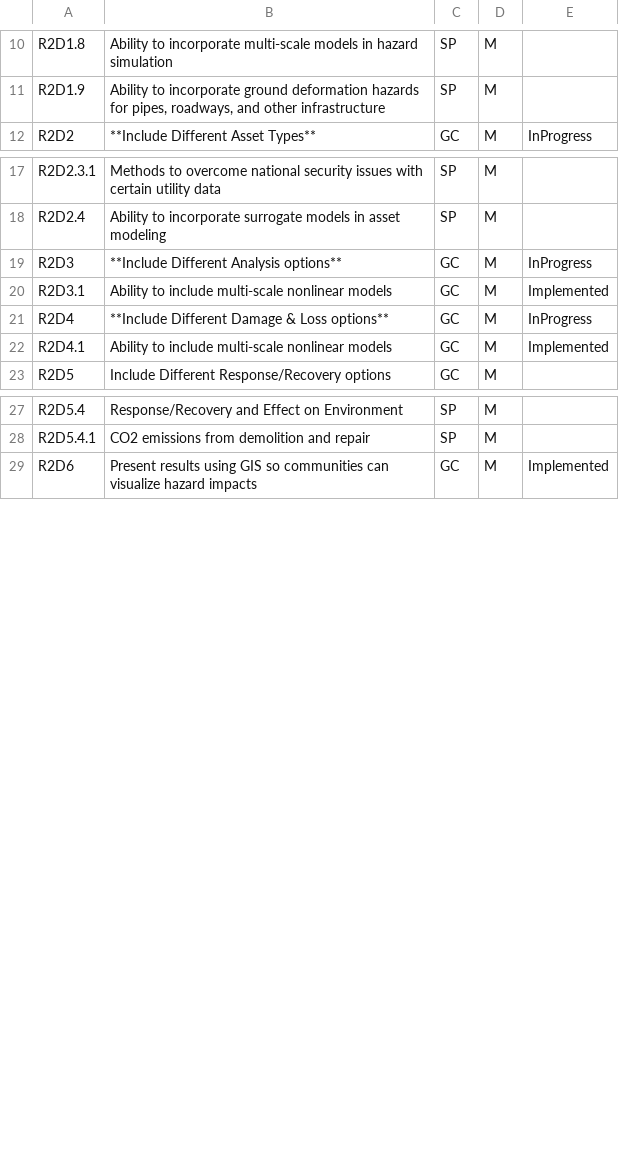
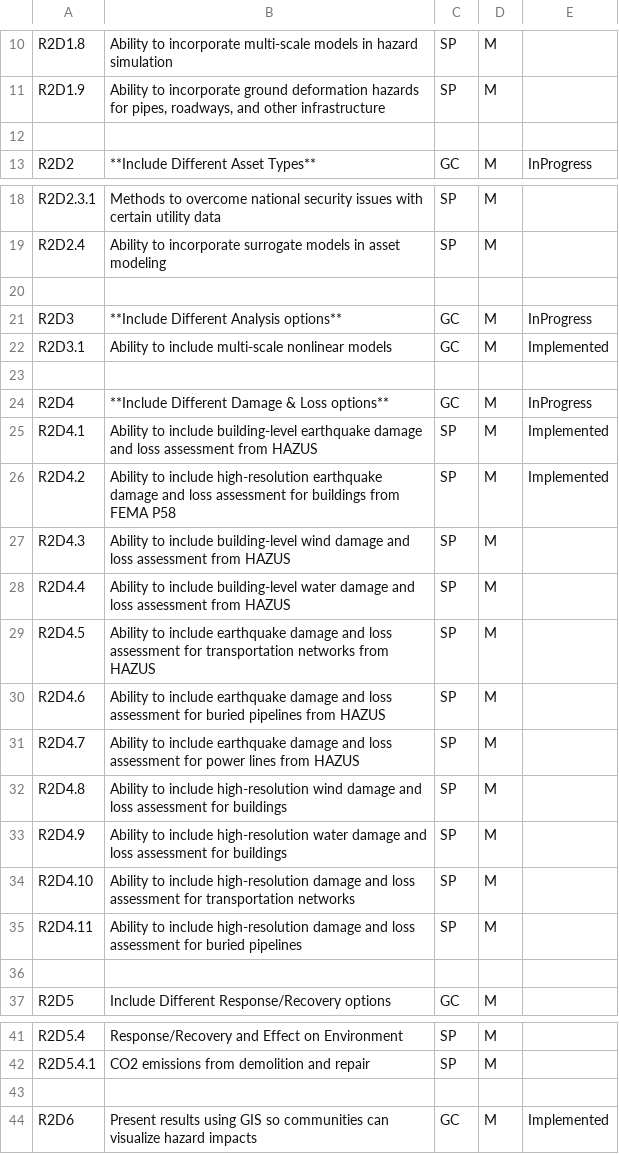
Before and after one commit to NHERI-SimCenter/SimCenterDocumentation, a CSV file: docs/common/requirements/R2D.csv, drawn as a sheet; only a part is shown, gaps mark what is left out; the diff covers the shown part only.

Commit message:
azs - add recovery requirements & enhance DL reqs in several places

```diff
--- a/docs/common/requirements/R2D.csv
+++ b/docs/common/requirements/R2D.csv
@@ -11,2 +11,3 @@ R2D1.8 , "Ability to incorporate multi-scale models in hazard simulation", SP, M
 R2D1.9 , "Ability to incorporate ground deformation hazards for pipes, roadways, and other infrastructure", SP , M
+,,,,
 R2D2, "**Include Different Asset Types**", GC , M , InProgress
@@ -18,6 +19,19 @@ R2D2.3.1 ,"Methods to overcome  national security issues with certain utility da
 R2D2.4 , "Ability to incorporate surrogate models in asset modeling", SP, M,
+,,,,
 R2D3, "**Include Different Analysis options**", GC , M , InProgress
 R2D3.1  , "Ability to include multi-scale nonlinear models", GC , M , Implemented
+,,,,
 R2D4, "**Include Different Damage & Loss options**", GC , M , InProgress
-R2D4.1  , "Ability to include multi-scale nonlinear models", GC , M , Implemented
+R2D4.1  , "Ability to include building-level earthquake damage and loss assessment from HAZUS", SP , M , Implemented
+R2D4.2  , "Ability to include high-resolution earthquake damage and loss assessment for buildings from FEMA P58", SP , M , Implemented
+R2D4.3  , "Ability to include building-level wind damage and loss assessment from HAZUS", SP , M ,
+R2D4.4  , "Ability to include building-level water damage and loss assessment from HAZUS", SP , M ,
+R2D4.5  , "Ability to include earthquake damage and loss assessment for transportation networks from HAZUS", SP , M ,
+R2D4.6  , "Ability to include earthquake damage and loss assessment for buried pipelines from HAZUS", SP , M ,
+R2D4.7  , "Ability to include earthquake damage and loss assessment for power lines from HAZUS", SP , M ,
+R2D4.8  , "Ability to include high-resolution wind damage and loss assessment for buildings", SP , M ,
+R2D4.9  , "Ability to include high-resolution water damage and loss assessment for buildings", SP , M ,
+R2D4.10  , "Ability to include high-resolution damage and loss assessment for transportation networks", SP , M ,
+R2D4.11  , "Ability to include high-resolution damage and loss assessment for buried pipelines", SP , M ,
+,,,,
 R2D5, "Include Different Response/Recovery options", GC , M ,
@@ -28,2 +42,3 @@ R2D5.4, "Response/Recovery and Effect on Environment", SP, M,
 R2D5.4.1, "CO2 emissions from demolition and repair", SP, M,
+,,,,
 R2D6 , "Present results using GIS so communities can visualize hazard impacts", GC , M , Implemented
```
Also changed, not shown: 1 added row elsewhere in this file, docs/common/requirements/DL.csv, docs/common/requirements/generalPBE.csv, 3 other files.
